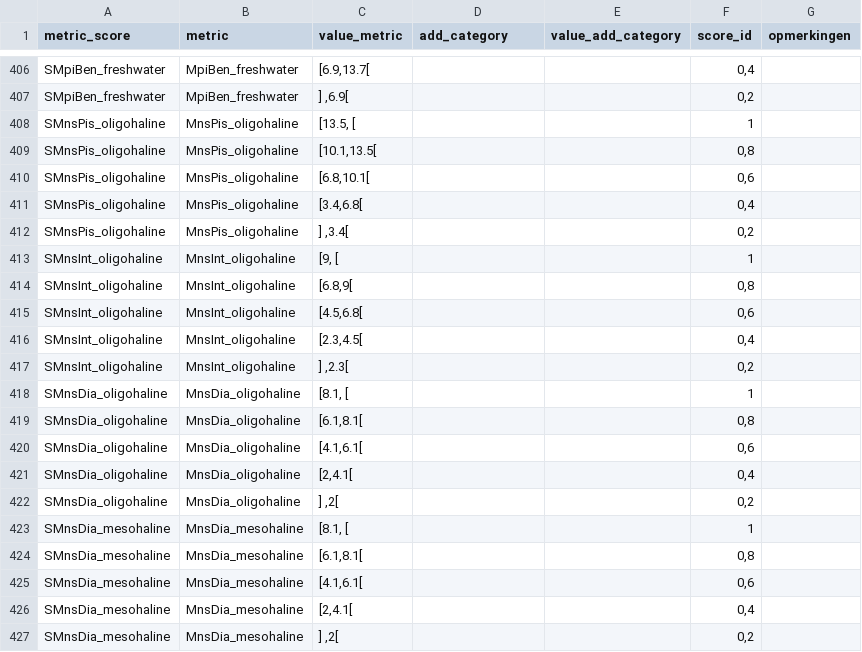
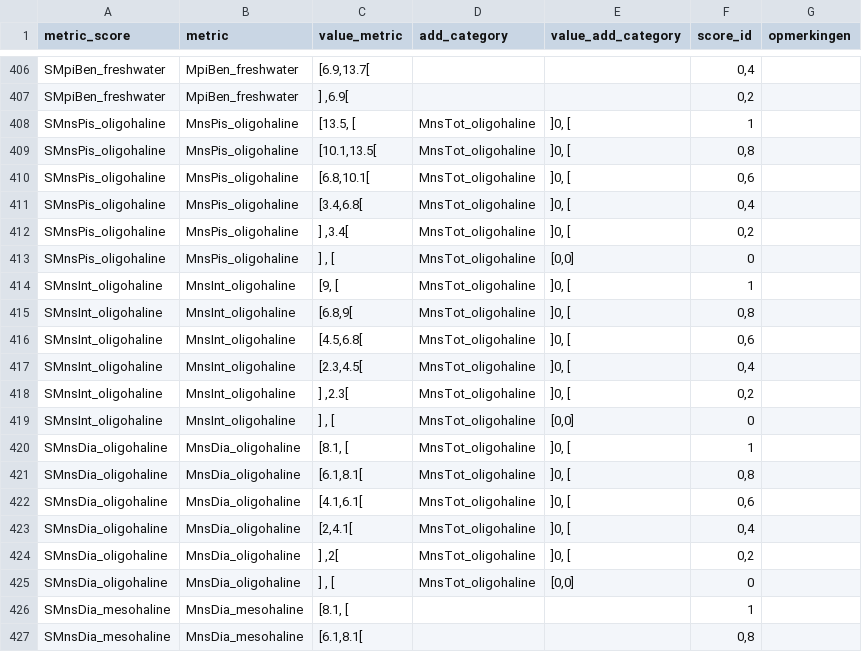
Before and after one commit to inbo/EQRfishes, a CSV file: inst/extdata/calculate_metric_score.csv, drawn as a sheet; only a part is shown, gaps mark what is left out; the shorter side is filled out with more unchanged rows; the diff covers the shown part only.

Commit message:
add condition for MnsTot_oligohaline == 0 manually, first incomplete addition (probably too slow)

```diff
--- a/inst/extdata/calculate_metric_score.csv
+++ b/inst/extdata/calculate_metric_score.csv
@@ -407,17 +407,20 @@ SMpiBen_freshwater;MpiBen_freshwater;[6.9,13.7[;;;0,4;
 SMpiBen_freshwater;MpiBen_freshwater;] ,6.9[;;;0,2;
-SMnsPis_oligohaline;MnsPis_oligohaline;[13.5, [;;;1;
-SMnsPis_oligohaline;MnsPis_oligohaline;[10.1,13.5[;;;0,8;
-SMnsPis_oligohaline;MnsPis_oligohaline;[6.8,10.1[;;;0,6;
-SMnsPis_oligohaline;MnsPis_oligohaline;[3.4,6.8[;;;0,4;
-SMnsPis_oligohaline;MnsPis_oligohaline;] ,3.4[;;;0,2;
-SMnsInt_oligohaline;MnsInt_oligohaline;[9, [;;;1;
-SMnsInt_oligohaline;MnsInt_oligohaline;[6.8,9[;;;0,8;
-SMnsInt_oligohaline;MnsInt_oligohaline;[4.5,6.8[;;;0,6;
-SMnsInt_oligohaline;MnsInt_oligohaline;[2.3,4.5[;;;0,4;
-SMnsInt_oligohaline;MnsInt_oligohaline;] ,2.3[;;;0,2;
-SMnsDia_oligohaline;MnsDia_oligohaline;[8.1, [;;;1;
-SMnsDia_oligohaline;MnsDia_oligohaline;[6.1,8.1[;;;0,8;
-SMnsDia_oligohaline;MnsDia_oligohaline;[4.1,6.1[;;;0,6;
-SMnsDia_oligohaline;MnsDia_oligohaline;[2,4.1[;;;0,4;
-SMnsDia_oligohaline;MnsDia_oligohaline;] ,2[;;;0,2;
+SMnsPis_oligohaline;MnsPis_oligohaline;[13.5, [;MnsTot_oligohaline;]0, [;1;
+SMnsPis_oligohaline;MnsPis_oligohaline;[10.1,13.5[;MnsTot_oligohaline;]0, [;0,8;
+SMnsPis_oligohaline;MnsPis_oligohaline;[6.8,10.1[;MnsTot_oligohaline;]0, [;0,6;
+SMnsPis_oligohaline;MnsPis_oligohaline;[3.4,6.8[;MnsTot_oligohaline;]0, [;0,4;
+SMnsPis_oligohaline;MnsPis_oligohaline;] ,3.4[;MnsTot_oligohaline;]0, [;0,2;
+SMnsPis_oligohaline;MnsPis_oligohaline;] , [;MnsTot_oligohaline;[0,0];0;
+SMnsInt_oligohaline;MnsInt_oligohaline;[9, [;MnsTot_oligohaline;]0, [;1;
+SMnsInt_oligohaline;MnsInt_oligohaline;[6.8,9[;MnsTot_oligohaline;]0, [;0,8;
+SMnsInt_oligohaline;MnsInt_oligohaline;[4.5,6.8[;MnsTot_oligohaline;]0, [;0,6;
+SMnsInt_oligohaline;MnsInt_oligohaline;[2.3,4.5[;MnsTot_oligohaline;]0, [;0,4;
+SMnsInt_oligohaline;MnsInt_oligohaline;] ,2.3[;MnsTot_oligohaline;]0, [;0,2;
+SMnsInt_oligohaline;MnsInt_oligohaline;] , [;MnsTot_oligohaline;[0,0];0;
+SMnsDia_oligohaline;MnsDia_oligohaline;[8.1, [;MnsTot_oligohaline;]0, [;1;
+SMnsDia_oligohaline;MnsDia_oligohaline;[6.1,8.1[;MnsTot_oligohaline;]0, [;0,8;
+SMnsDia_oligohaline;MnsDia_oligohaline;[4.1,6.1[;MnsTot_oligohaline;]0, [;0,6;
+SMnsDia_oligohaline;MnsDia_oligohaline;[2,4.1[;MnsTot_oligohaline;]0, [;0,4;
+SMnsDia_oligohaline;MnsDia_oligohaline;] ,2[;MnsTot_oligohaline;]0, [;0,2;
+SMnsDia_oligohaline;MnsDia_oligohaline;] , [;MnsTot_oligohaline;[0,0];0;
 SMnsDia_mesohaline;MnsDia_mesohaline;[8.1, [;;;1;
```
Also changed, not shown: 3 added rows and 30 edited cells elsewhere in this file, inst/extdata/calculate_metric_formula.csv.
